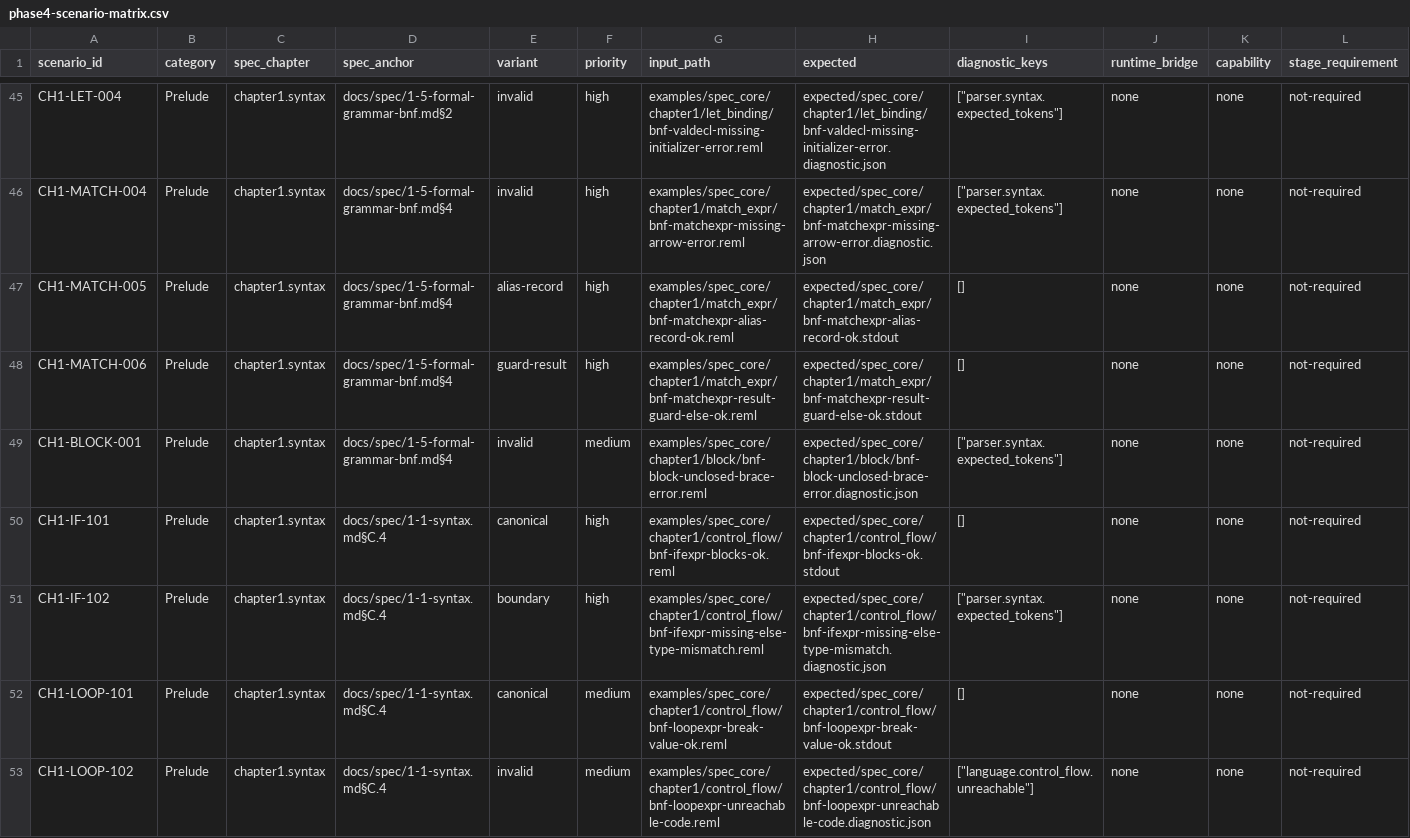
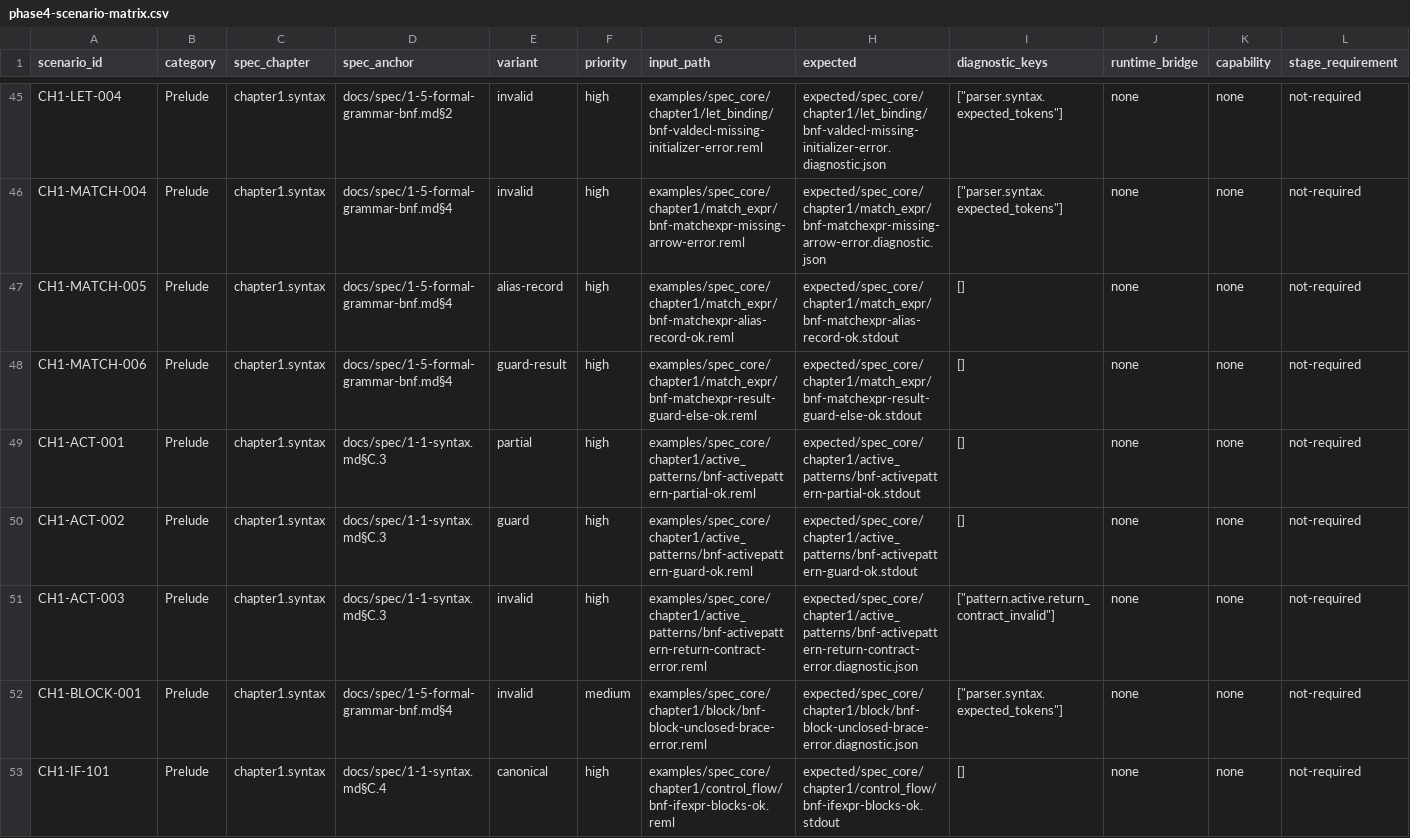
Before and after one commit to dolphilia/reml, a CSV file: docs/plans/bootstrap-roadmap/assets/phase4-scenario-matrix.csv, drawn as a sheet; only a part is shown, gaps mark what is left out; the shorter side is filled out with more unchanged rows; rows hold the shown columns only; the diff names each change by its address in the sheet, - before the commit and + after, or states it on an @@ line.

```diff
--- a/docs/plans/bootstrap-roadmap/assets/phase4-scenario-matrix.csv
+++ b/docs/plans/bootstrap-roadmap/assets/phase4-scenario-matrix.csv
+row 49: CH1-ACT-001 | Prelude | chapter1.syntax | docs/spec/1-1-syntax.md§C.3 | partial | high | examples/spec_core/chapter1/active_patterns/bnf-activepattern-partial-ok.reml | expected/spec_core/chapter1/active_patterns/bnf-activepattern-partial-ok.stdout | [] | none | none | not-required
+row 50: CH1-ACT-002 | Prelude | chapter1.syntax | docs/spec/1-1-syntax.md§C.3 | guard | high | examples/spec_core/chapter1/active_patterns/bnf-activepattern-guard-ok.reml | expected/spec_core/chapter1/active_patterns/bnf-activepattern-guard-ok.stdout | [] | none | none | not-required
+row 51: CH1-ACT-003 | Prelude | chapter1.syntax | docs/spec/1-1-syntax.md§C.3 | invalid | high | examples/spec_core/chapter1/active_patterns/bnf-activepattern-return-contract-error.reml | expected/spec_core/chapter1/active_patterns/bnf-activepattern-return-contract-error.diagnostic.json | ["pattern.active.return_contract_invalid"] | none | none | not-required
```
Also changed, not shown: 6 other files.
